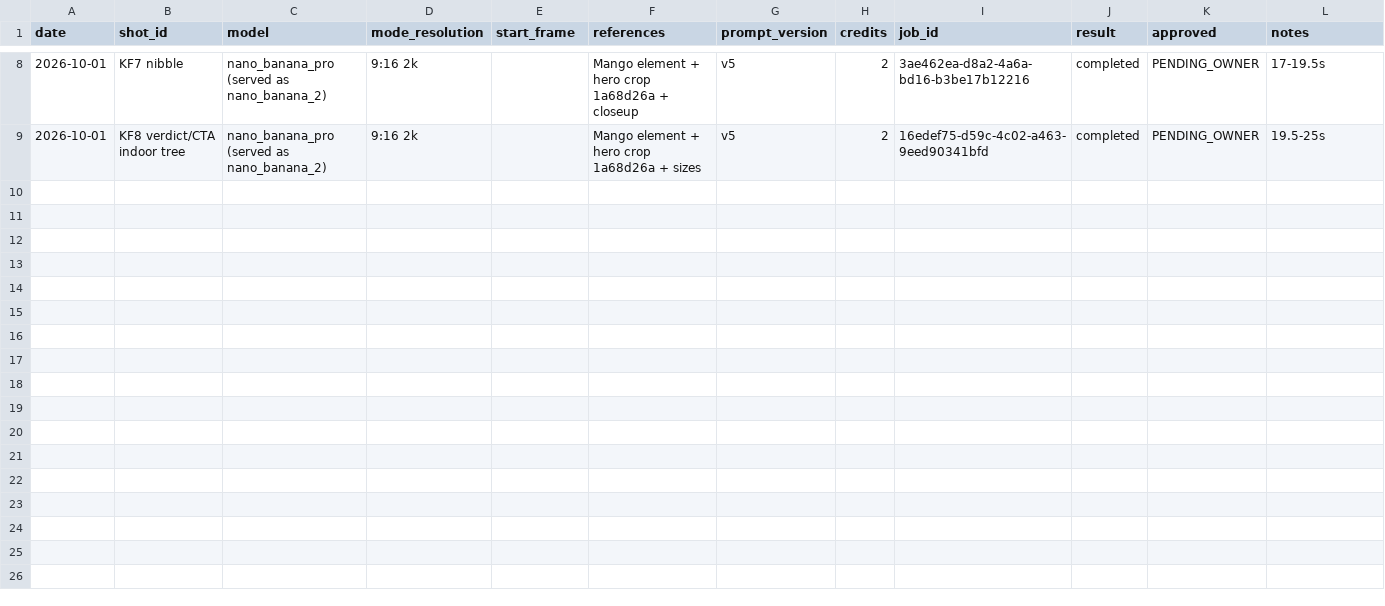
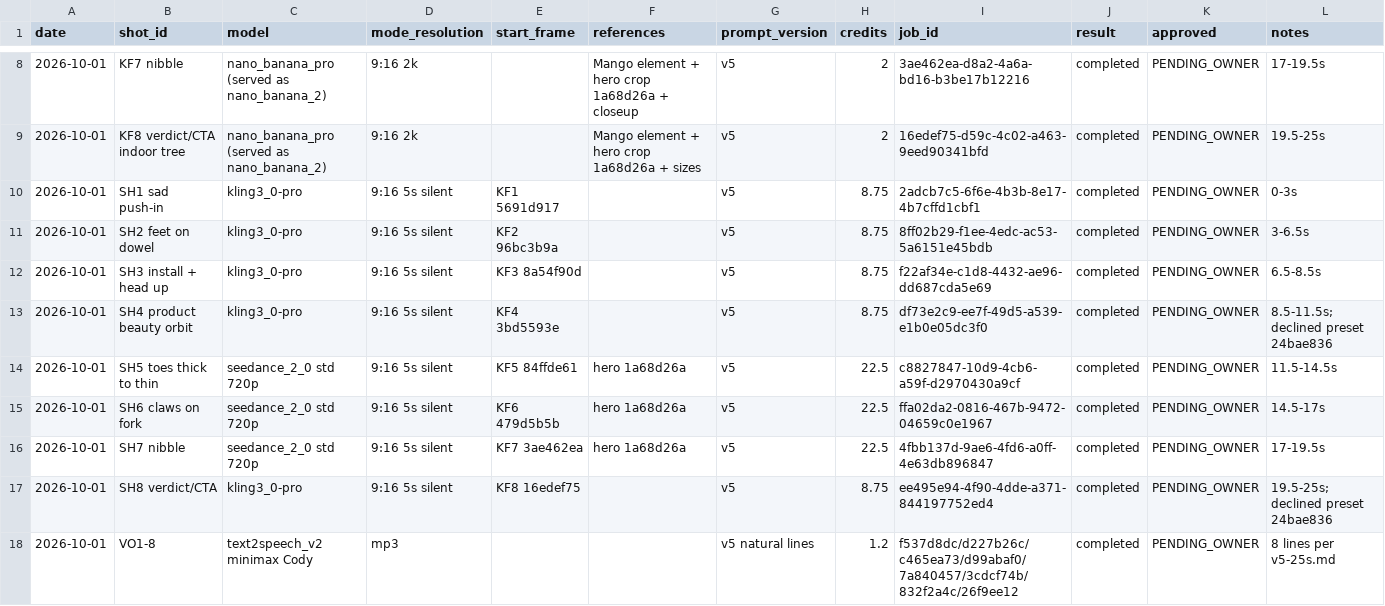
Before and after one commit to petpicks4u8/PetPicks4U, a CSV file: videos/007-same-stick/generation-log.csv, drawn as a sheet; only a part is shown, gaps mark what is left out; the diff names each change by its address in the sheet, - before the commit and + after, or states it on an @@ line.

```diff
--- a/videos/007-same-stick/generation-log.csv
+++ b/videos/007-same-stick/generation-log.csv
+row 10: 2026-10-01 | SH1 sad push-in | kling3_0-pro | 9:16 5s silent | KF1 5691d917 |  | v5 | 8.75 | 2adcb7c5-6f6e-4b3b-8e17-4b7cffd1cbf1 | completed | PENDING_OWNER | 0-3s
+row 11: 2026-10-01 | SH2 feet on dowel | kling3_0-pro | 9:16 5s silent | KF2 96bc3b9a |  | v5 | 8.75 | 8ff02b29-f1ee-4edc-ac53-5a6151e45bdb | completed | PENDING_OWNER | 3-6.5s
+row 12: 2026-10-01 | SH3 install + head up | kling3_0-pro | 9:16 5s silent | KF3 8a54f90d |  | v5 | 8.75 | f22af34e-c1d8-4432-ae96-dd687cda5e69 | completed | PENDING_OWNER | 6.5-8.5s
+row 13: 2026-10-01 | SH4 product beauty orbit | kling3_0-pro | 9:16 5s silent | KF4 3bd5593e |  | v5 | 8.75 | df73e2c9-ee7f-49d5-a539-e1b0e05dc3f0 | completed | PENDING_OWNER | 8.5-11.5s; declined preset 24bae836
+row 14: 2026-10-01 | SH5 toes thick to thin | seedance_2_0 std 720p | 9:16 5s silent | KF5 84ffde61 | hero 1a68d26a | v5 | 22.5 | c8827847-10d9-4cb6-a59f-d2970430a9cf | completed | PENDING_OWNER | 11.5-14.5s
+row 15: 2026-10-01 | SH6 claws on fork | seedance_2_0 std 720p | 9:16 5s silent | KF6 479d5b5b | hero 1a68d26a | v5 | 22.5 | ffa02da2-0816-467b-9472-04659c0e1967 | completed | PENDING_OWNER | 14.5-17s
+row 16: 2026-10-01 | SH7 nibble | seedance_2_0 std 720p | 9:16 5s silent | KF7 3ae462ea | hero 1a68d26a | v5 | 22.5 | 4fbb137d-9ae6-4fd6-a0ff-4e63db896847 | completed | PENDING_OWNER | 17-19.5s
+row 17: 2026-10-01 | SH8 verdict/CTA | kling3_0-pro | 9:16 5s silent | KF8 16edef75 |  | v5 | 8.75 | ee495e94-4f90-4dde-a371-844197752ed4 | completed | PENDING_OWNER | 19.5-25s; declined preset 24bae836
+row 18: 2026-10-01 | VO1-8 | text2speech_v2 minimax Cody | mp3 |  |  | v5 natural lines | 1.2 | f537d8dc/d227b26c/c465ea73/d99abaf0/7a840457/3cdcf74b/832f2a4c/26f9ee12 | completed | PENDING_OWNER | 8 lines per v5-25s.md
```
Also changed, not shown: 1 other file.
